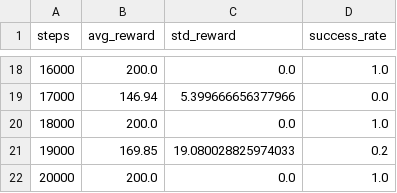
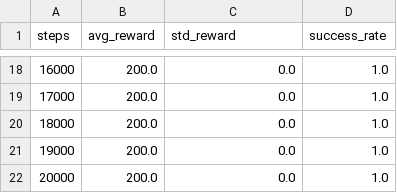
Before and after one commit to sebatinoco/T5_OfflineRL, a CSV file: metrics/CartPole_exp_33_1.csv, drawn as a sheet; only a part is shown, gaps mark what is left out; the diff covers the shown part only.

```diff
--- a/metrics/CartPole_exp_33_1.csv
+++ b/metrics/CartPole_exp_33_1.csv
@@ -18,5 +18,5 @@ steps	avg_reward	std_reward	success_rate
 16000	200.0	0.0	1.0
-17000	146.94	5.399666656377966	0.0
+17000	200.0	0.0	1.0
 18000	200.0	0.0	1.0
-19000	169.85	19.080028825974033	0.2
+19000	200.0	0.0	1.0
 20000	200.0	0.0	1.0
```
Also changed, not shown: 33 edited cells elsewhere in this file, metrics/CartPole_exp_12_1.csv, metrics/CartPole_exp_13_1.csv, 25 other files.
